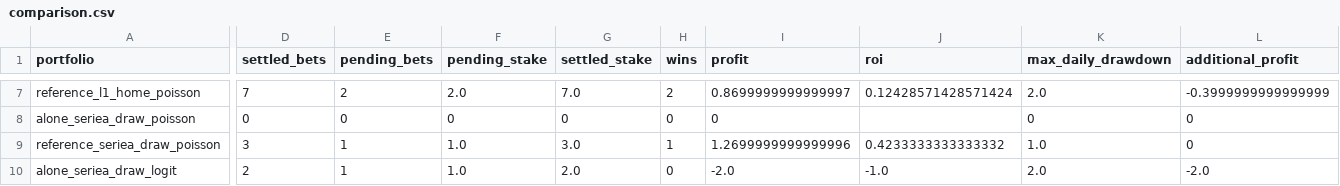
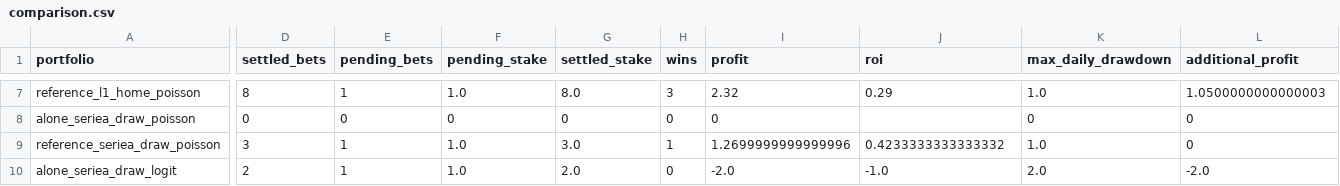
Before and after one commit to Mohamed-Ali-SOBHI/ScorePredict, a CSV file: comparison.csv, drawn as a sheet; only a part is shown, gaps mark what is left out; the diff covers the shown part only; the diff names each change by its address in the sheet, - before the commit and + after, or states it on an @@ line.

```diff
--- a/comparison.csv
+++ b/comparison.csv
-D7 (settled_bets): 7
+D7 (settled_bets): 8
-E7 (pending_bets): 2
+E7 (pending_bets): 1
-F7 (pending_stake): 2.0
+F7 (pending_stake): 1.0
-G7 (settled_stake): 7.0
+G7 (settled_stake): 8.0
-H7 (wins): 2
+H7 (wins): 3
-I7 (profit): 0.8699999999999997
+I7 (profit): 2.32
-J7 (roi): 0.12428571428571424
+J7 (roi): 0.29
-K7 (max_daily_drawdown): 2.0
+K7 (max_daily_drawdown): 1.0
-L7 (additional_profit): -0.3999999999999999
+L7 (additional_profit): 1.0500000000000003
```
Also changed, not shown: 37 edited cells elsewhere in this file, 19 other files.
